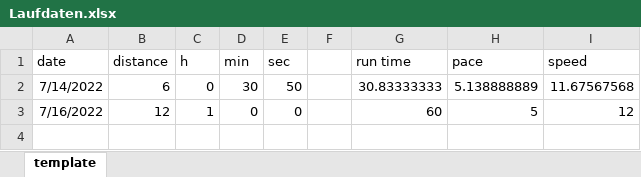
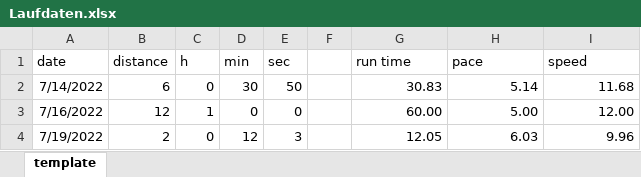
Before and after one commit to maltefritz/run_with_fun, an Excel workbook: Laufdaten.xlsx, sheet template, drawn as a sheet; values as stored, in another font and other column widths than the file's, no borders; the diff names each change by its address in the sheet, - before the commit and + after, or states it on an @@ line.

Commit message:
Add a test run.

```diff
--- a/Laufdaten.xlsx (sheet template)
+++ b/Laufdaten.xlsx (sheet template)
-G2 (run time): 30.83333333
+G2 (run time): 30.83
-H2 (pace): 5.138888889
+H2 (pace): 5.14
-I2 (speed): 11.67567568
+I2 (speed): 11.68
-G3 (run time): 60
+G3 (run time): 60.00
-H3 (pace): 5
+H3 (pace): 5.00
-I3 (speed): 12
+I3 (speed): 12.00
+row 4: 7/19/2022 | 2 | 0 | 12 | 3 |  | 12.05 | 6.03 | 9.96
```
